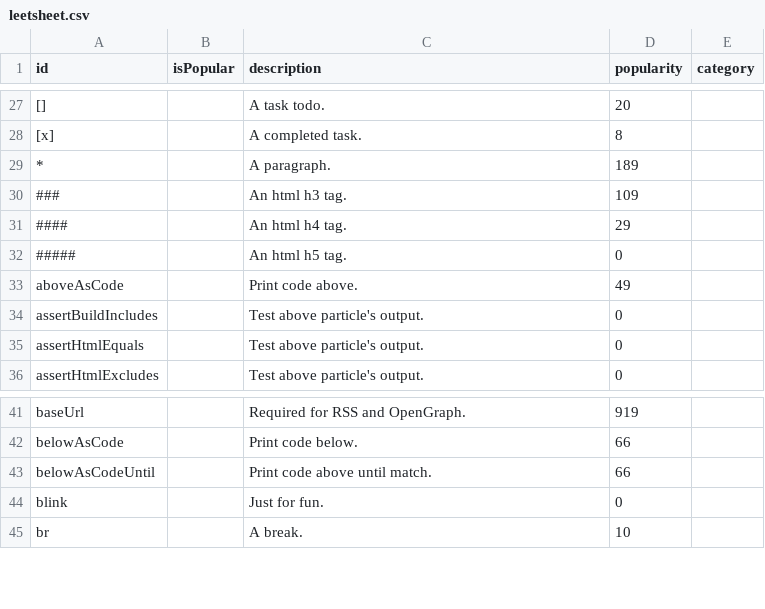
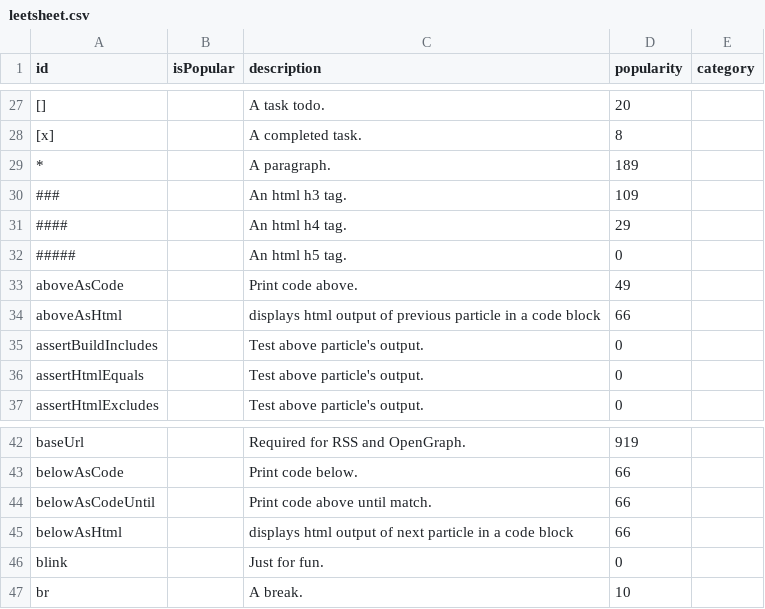
Before and after one commit to breck7/scroll, a CSV file: leetsheet.csv, drawn as a sheet; only a part is shown, gaps mark what is left out; the diff names each change by its address in the sheet, - before the commit and + after, or states it on an @@ line.

```diff
--- a/leetsheet.csv
+++ b/leetsheet.csv
+row 34: aboveAsHtml |  | displays html output of previous particle in a code block | 66
+row 45: belowAsHtml |  | displays html output of next particle in a code block | 66
```
Also changed, not shown: blog/posts.csv, blog/posts.tsv, 48 other files.
